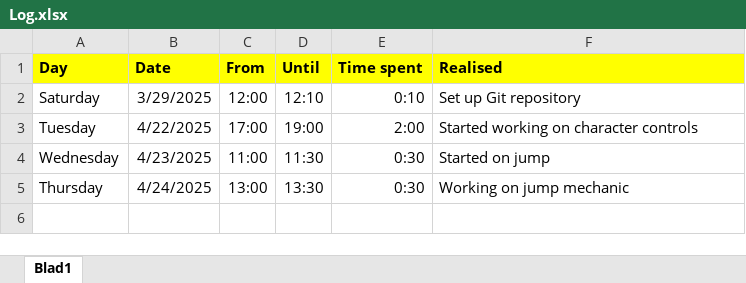
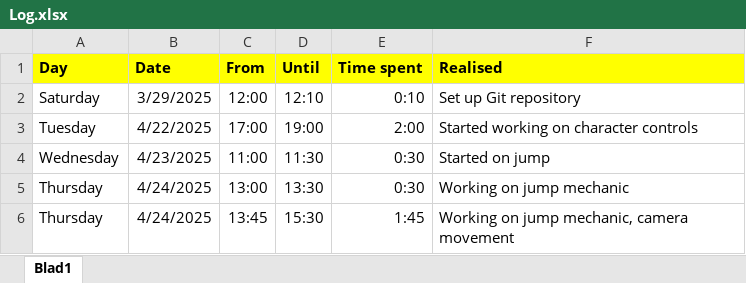
Before and after one commit to Bordocklius/Infamous_Second_Son, an Excel workbook: Log.xlsx, sheet Blad1, drawn as a sheet; values as stored, in another font and other column widths than the file's, no borders; the diff names each change by its address in the sheet, - before the commit and + after, or states it on an @@ line.

Commit message:
Working on camera and character slerping

```diff
--- a/Log.xlsx (sheet Blad1)
+++ b/Log.xlsx (sheet Blad1)
+row 6: Thursday | 4/24/2025 | 13:45 | 15:30 | 1:45 | Working on jump mechanic, camera movement
```
Also changed, not shown: 4 other files.
